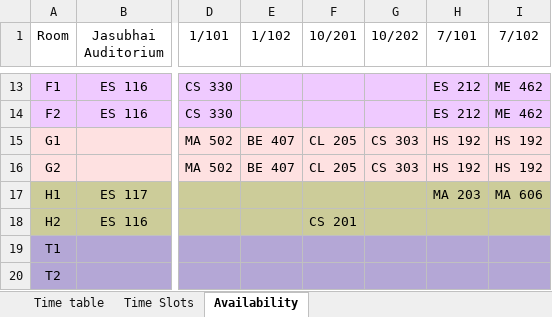
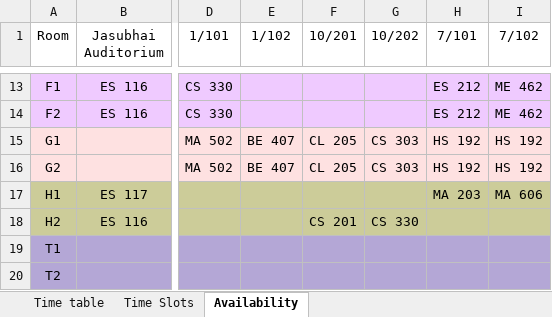
Before and after one commit to StuxH4-X/timetable-iitgn, an Excel workbook: Timetable 2024-25, Sem-II.xlsx, sheet Availability, drawn as a sheet; only a part is shown, gaps mark what is left out; values as stored, in another font and other column widths than the file's, no borders; charts and pictures not drawn; the diff covers the shown part only; the diff names each change by its address in the sheet, - before the commit and + after, or states it on an @@ line.

```diff
--- a/Timetable 2024-25, Sem-II.xlsx (sheet Availability)
+++ b/Timetable 2024-25, Sem-II.xlsx (sheet Availability)
-G18 (10/202): (empty)
+G18 (10/202): CS 330
```
Also changed, not shown: 29 edited cells elsewhere in this sheet, sheet Time table.
